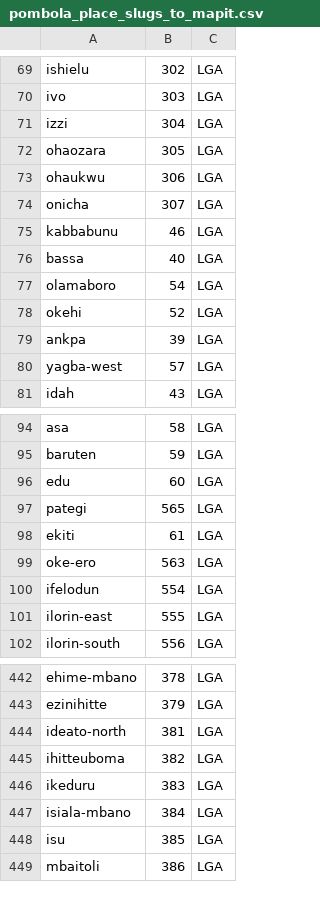
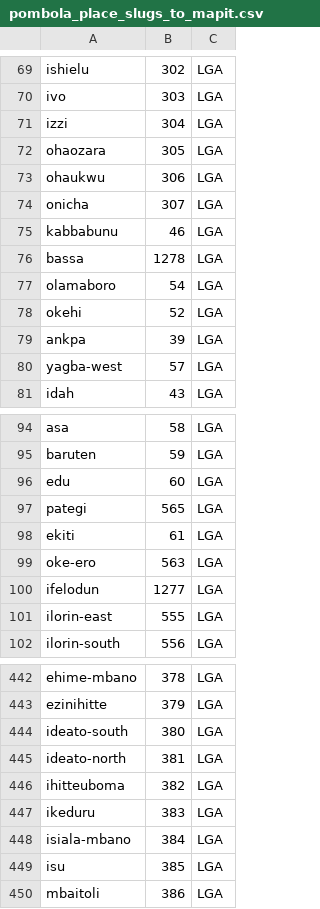
Before and after one commit to theyworkforyou/shineyoureye-sinatra, a CSV file: mapit/pombola_place_slugs_to_mapit.csv, drawn as a sheet; only a part is shown, gaps mark what is left out.

Commit message:
√ should fix Mixed up data on the State Representatives page

```diff
--- a/mapit/pombola_place_slugs_to_mapit.csv
+++ b/mapit/pombola_place_slugs_to_mapit.csv
@@ -75,3 +75,3 @@ onicha,307,LGA
 kabbabunu,46,LGA
-bassa,40,LGA
+bassa,1278,LGA
 olamaboro,54,LGA
@@ -99,3 +99,3 @@ ekiti,61,LGA
 oke-ero,563,LGA
-ifelodun,554,LGA
+ifelodun,1277,LGA
 ilorin-east,555,LGA
@@ -443,2 +443,3 @@ ehime-mbano,378,LGA
 ezinihitte,379,LGA
+ideato-south,380,LGA
 ideato-north,381,LGA
```
Also changed, not shown: data/honorables.csv, mapit/lga_to_sta_area_ids_mapping.csv, 1 other file.
